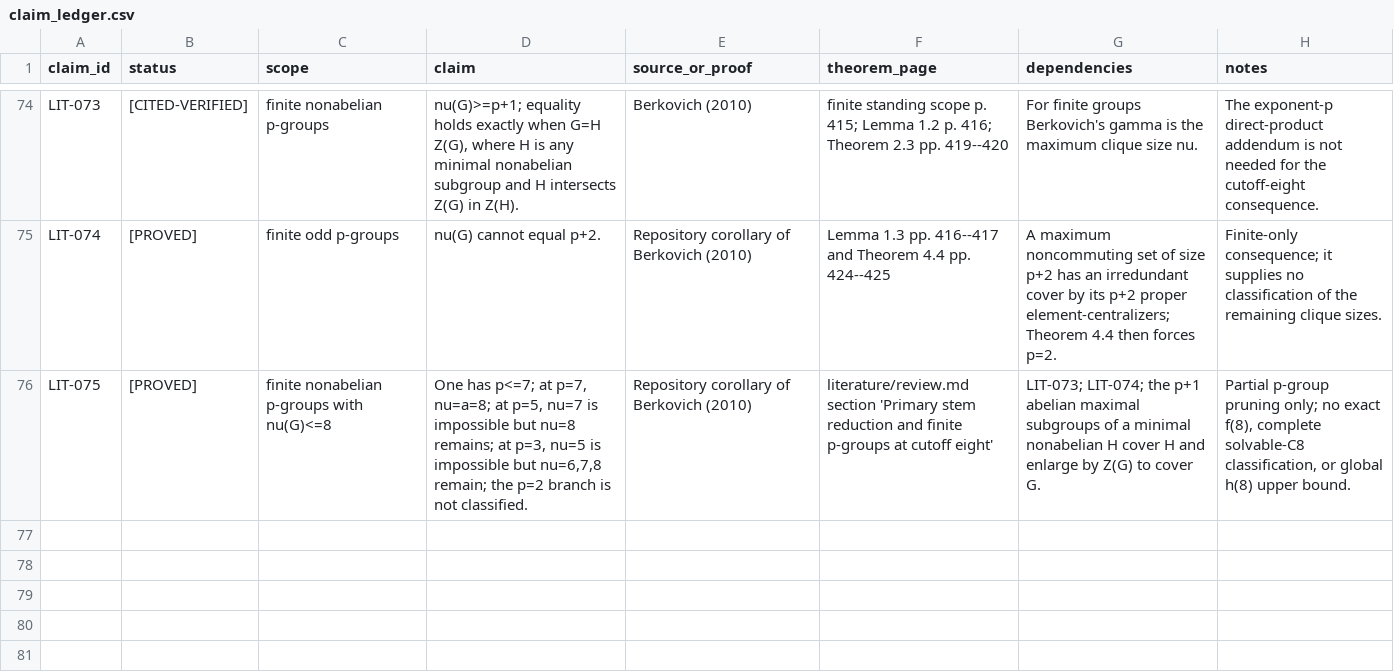
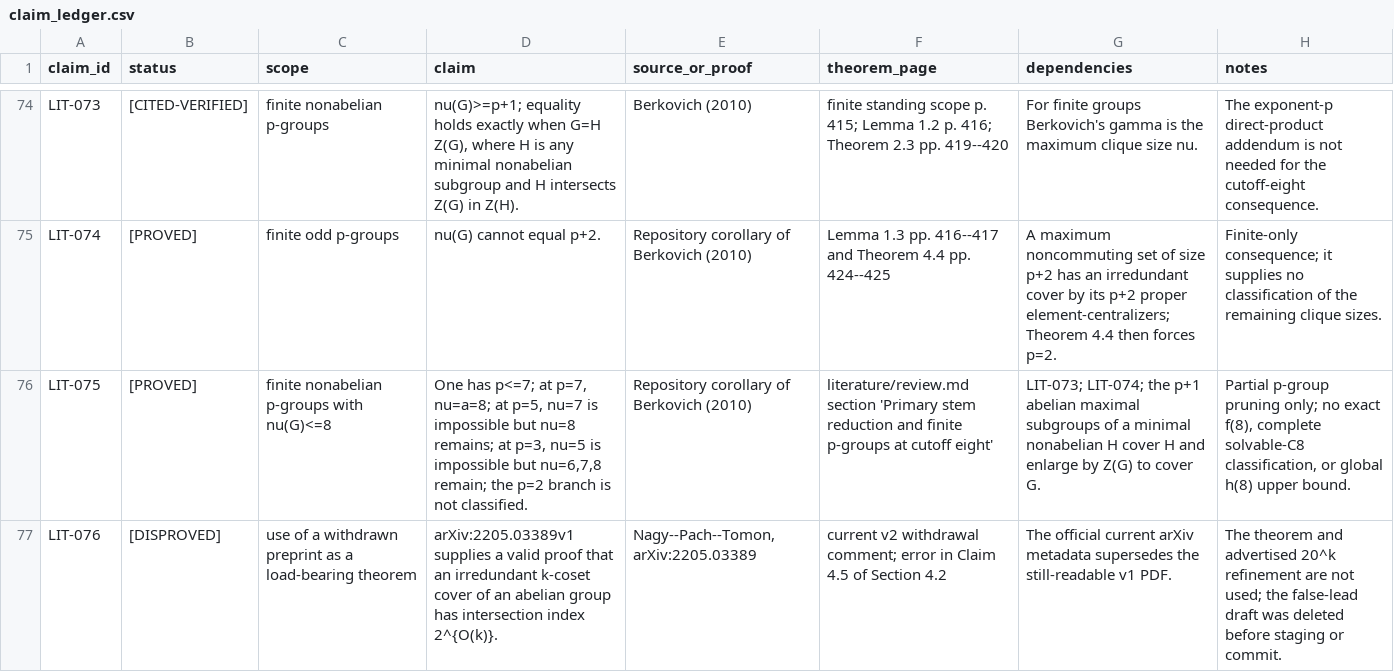
Before and after one commit to sloth1629/erdos-117, a CSV file: literature/claim_ledger.csv, drawn as a sheet; only a part is shown, gaps mark what is left out.

Commit message:
record withdrawn coset-cover false lead

```diff
--- a/literature/claim_ledger.csv
+++ b/literature/claim_ledger.csv
@@ -76 +76,2 @@ LIT-074,[PROVED],"finite odd p-groups","nu(G) cannot equal p+2.","Repository cor
 LIT-075,[PROVED],"finite nonabelian p-groups with nu(G)<=8","One has p<=7; at p=7, nu=a=8; at p=5, nu=7 is impossible but nu=8 remains; at p=3, nu=5 is impossible but nu=6,7,8 remain; the p=2 branch is not classified.","Repository corollary of Berkovich (2010)","literature/review.md section 'Primary stem reduction and finite p-groups at cutoff eight'","LIT-073; LIT-074; the p+1 abelian maximal subgroups of a minimal nonabelian H cover H and enlarge by Z(G) to cover G.","Partial p-group pruning only; no exact f(8), complete solvable-C8 classification, or global h(8) upper bound."
+LIT-076,[DISPROVED],"use of a withdrawn preprint as a load-bearing theorem","arXiv:2205.03389v1 supplies a valid proof that an irredundant k-coset cover of an abelian group has intersection index 2^{O(k)}.","Nagy--Pach--Tomon, arXiv:2205.03389","current v2 withdrawal comment; error in Claim 4.5 of Section 4.2","The official current arXiv metadata supersedes the still-readable v1 PDF.","The theorem and advertised 20^k refinement are not used; the false-lead draft was deleted before staging or commit."
```
Also changed, not shown: 2 other files.
